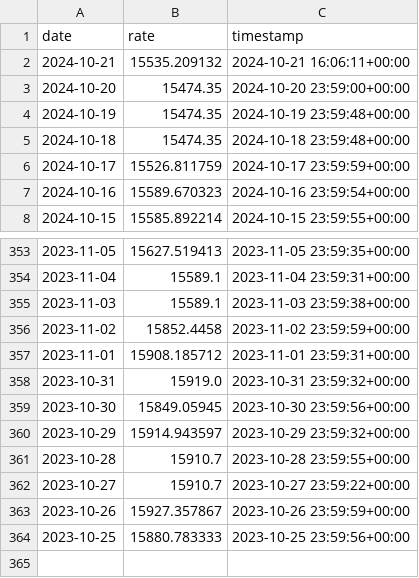
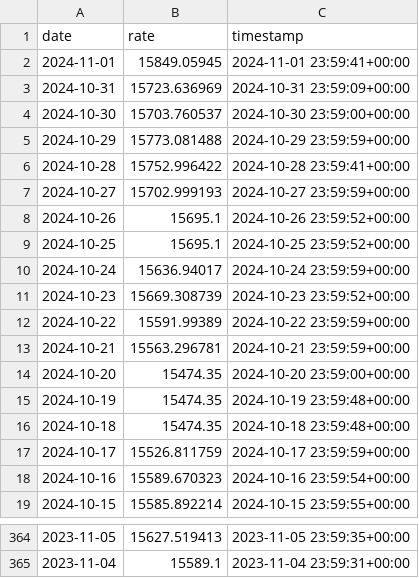
Before and after one commit to supertypeai/sectors_idx_fear_and_greed_index, a CSV file: data/exchange_rate.csv, drawn as a sheet; only a part is shown, gaps mark what is left out.

Commit message:
rfc: use locale and datetime format for parsing instead of hard-coded date formats

```diff
--- a/data/exchange_rate.csv
+++ b/data/exchange_rate.csv
@@ -1,3 +1,14 @@
 date,rate,timestamp
-2024-10-21,15535.209132,2024-10-21 16:06:11+00:00
+2024-11-01,15849.05945,2024-11-01 23:59:41+00:00
+2024-10-31,15723.636969,2024-10-31 23:59:09+00:00
+2024-10-30,15703.760537,2024-10-30 23:59:00+00:00
+2024-10-29,15773.081488,2024-10-29 23:59:59+00:00
+2024-10-28,15752.996422,2024-10-28 23:59:41+00:00
+2024-10-27,15702.999193,2024-10-27 23:59:59+00:00
+2024-10-26,15695.1,2024-10-26 23:59:52+00:00
+2024-10-25,15695.1,2024-10-25 23:59:52+00:00
+2024-10-24,15636.94017,2024-10-24 23:59:59+00:00
+2024-10-23,15669.308739,2024-10-23 23:59:52+00:00
+2024-10-22,15591.99389,2024-10-22 23:59:59+00:00
+2024-10-21,15563.296781,2024-10-21 23:59:59+00:00
 2024-10-20,15474.35,2024-10-20 23:59:00+00:00
@@ -354,11 +365 @@ date,rate,timestamp
 2023-11-04,15589.1,2023-11-04 23:59:31+00:00
-2023-11-03,15589.1,2023-11-03 23:59:38+00:00
-2023-11-02,15852.4458,2023-11-02 23:59:59+00:00
-2023-11-01,15908.185712,2023-11-01 23:59:31+00:00
-2023-10-31,15919.0,2023-10-31 23:59:32+00:00
-2023-10-30,15849.05945,2023-10-30 23:59:56+00:00
-2023-10-29,15914.943597,2023-10-29 23:59:32+00:00
-2023-10-28,15910.7,2023-10-28 23:59:55+00:00
-2023-10-27,15910.7,2023-10-27 23:59:22+00:00
-2023-10-26,15927.357867,2023-10-26 23:59:59+00:00
-2023-10-25,15880.783333,2023-10-25 23:59:56+00:00
```
Also changed, not shown: 2 other files.
